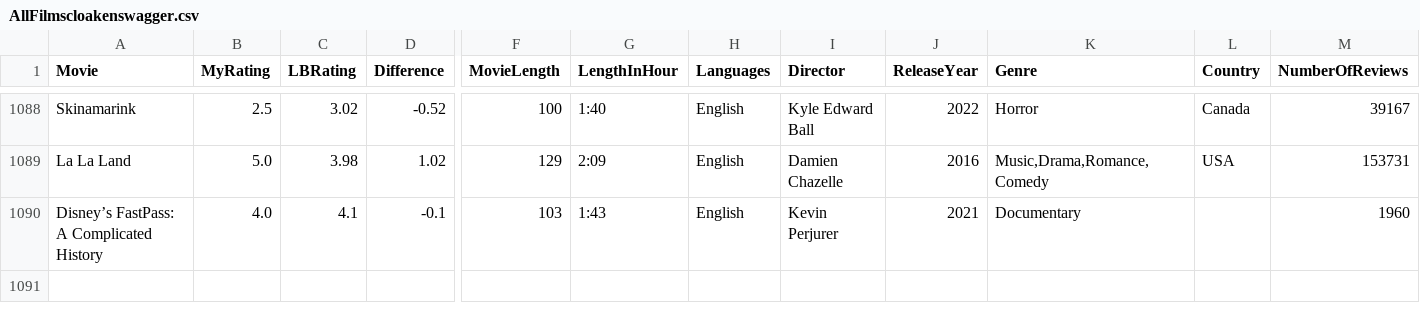
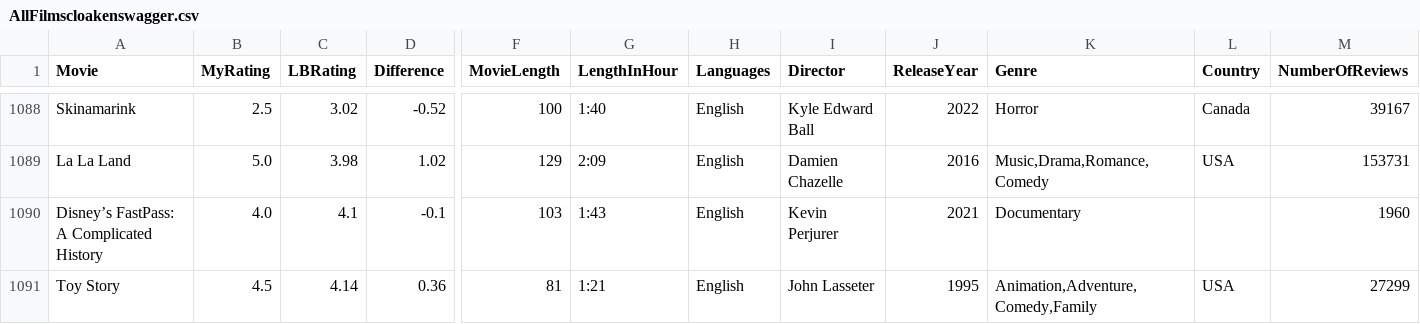
Before and after one commit to LouieR3/LetterboxdApp, a CSV file: AllFilmscloakenswagger.csv, drawn as a sheet; only a part is shown, gaps mark what is left out; rows hold the shown columns only; the diff names each change by its address in the sheet, - before the commit and + after, or states it on an @@ line.

Commit message:
toy story

```diff
--- a/AllFilmscloakenswagger.csv
+++ b/AllFilmscloakenswagger.csv
+row 1091: Toy Story | 4.5 | 4.14 | 0.36 | 81 | 1:21 | English | John Lasseter | 1995 | Animation,Adventure,Comedy,Family | USA | 27299
```
Also changed, not shown: 1 other file.
